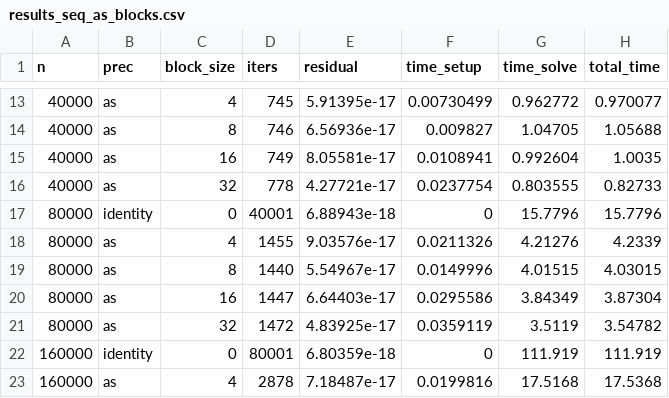
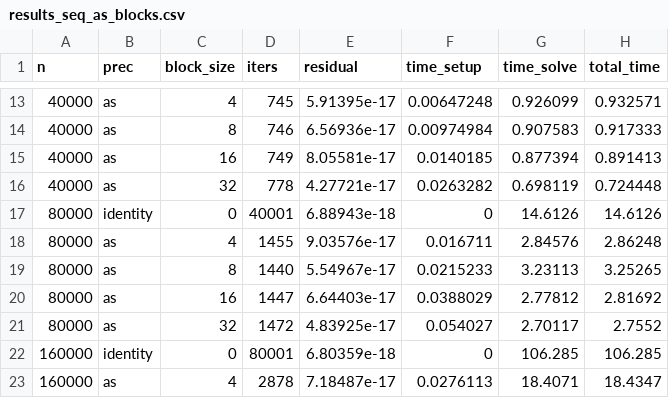
Before and after one commit to riccardoselis00/AMSC-project, a CSV file: data/output/csv/results_seq_as_blocks.csv, drawn as a sheet; only a part is shown, gaps mark what is left out; the diff covers the shown part only.

```diff
--- a/data/output/csv/results_seq_as_blocks.csv
+++ b/data/output/csv/results_seq_as_blocks.csv
@@ -13,11 +13,11 @@ n,prec,block_size,iters,residual,time_setup,time_solve,total_time
-40000,as,4,745,5.91395e-17,0.00730499,0.962772,0.970077
-40000,as,8,746,6.56936e-17,0.009827,1.04705,1.05688
-40000,as,16,749,8.05581e-17,0.0108941,0.992604,1.0035
-40000,as,32,778,4.27721e-17,0.0237754,0.803555,0.82733
-80000,identity,0,40001,6.88943e-18,0,15.7796,15.7796
-80000,as,4,1455,9.03576e-17,0.0211326,4.21276,4.2339
-80000,as,8,1440,5.54967e-17,0.0149996,4.01515,4.03015
-80000,as,16,1447,6.64403e-17,0.0295586,3.84349,3.87304
-80000,as,32,1472,4.83925e-17,0.0359119,3.5119,3.54782
-160000,identity,0,80001,6.80359e-18,0,111.919,111.919
-160000,as,4,2878,7.18487e-17,0.0199816,17.5168,17.5368
+40000,as,4,745,5.91395e-17,0.00647248,0.926099,0.932571
+40000,as,8,746,6.56936e-17,0.00974984,0.907583,0.917333
+40000,as,16,749,8.05581e-17,0.0140185,0.877394,0.891413
+40000,as,32,778,4.27721e-17,0.0263282,0.698119,0.724448
+80000,identity,0,40001,6.88943e-18,0,14.6126,14.6126
+80000,as,4,1455,9.03576e-17,0.016711,2.84576,2.86248
+80000,as,8,1440,5.54967e-17,0.0215233,3.23113,3.25265
+80000,as,16,1447,6.64403e-17,0.0388029,2.77812,2.81692
+80000,as,32,1472,4.83925e-17,0.054027,2.70117,2.7552
+160000,identity,0,80001,6.80359e-18,0,106.285,106.285
+160000,as,4,2878,7.18487e-17,0.0276113,18.4071,18.4347
```
Also changed, not shown: 39 edited cells elsewhere in this file, 14 other files.
